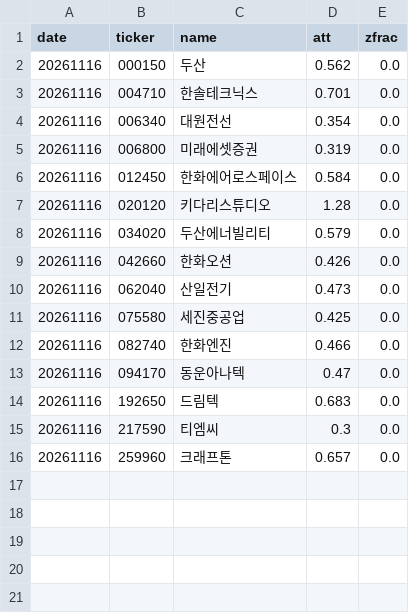
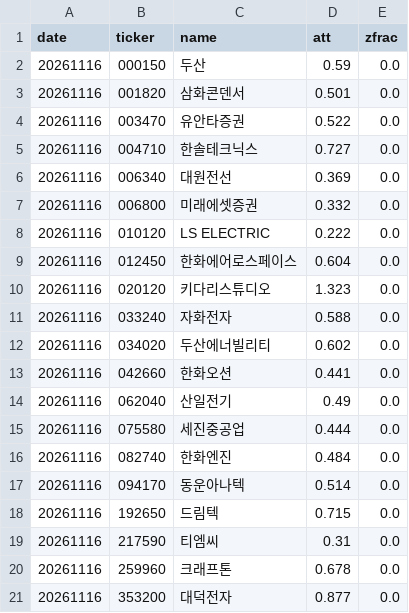
Before and after one commit to bamhobak/kospi-volume, a CSV file: data/attn_watch.csv, drawn as a sheet.

```diff
--- a/data/attn_watch.csv
+++ b/data/attn_watch.csv
@@ -1,16 +1,21 @@
 date,ticker,name,att,zfrac
-20261116,000150,두산,0.562,0.0
-20261116,004710,한솔테크닉스,0.701,0.0
-20261116,006340,대원전선,0.354,0.0
-20261116,006800,미래에셋증권,0.319,0.0
-20261116,012450,한화에어로스페이스,0.584,0.0
-20261116,020120,키다리스튜디오,1.28,0.0
-20261116,034020,두산에너빌리티,0.579,0.0
-20261116,042660,한화오션,0.426,0.0
-20261116,062040,산일전기,0.473,0.0
-20261116,075580,세진중공업,0.425,0.0
-20261116,082740,한화엔진,0.466,0.0
-20261116,094170,동운아나텍,0.47,0.0
-20261116,192650,드림텍,0.683,0.0
-20261116,217590,티엠씨,0.3,0.0
-20261116,259960,크래프톤,0.657,0.0
+20261116,000150,두산,0.59,0.0
+20261116,001820,삼화콘덴서,0.501,0.0
+20261116,003470,유안타증권,0.522,0.0
+20261116,004710,한솔테크닉스,0.727,0.0
+20261116,006340,대원전선,0.369,0.0
+20261116,006800,미래에셋증권,0.332,0.0
+20261116,010120,LS ELECTRIC,0.222,0.0
+20261116,012450,한화에어로스페이스,0.604,0.0
+20261116,020120,키다리스튜디오,1.323,0.0
+20261116,033240,자화전자,0.588,0.0
+20261116,034020,두산에너빌리티,0.602,0.0
+20261116,042660,한화오션,0.441,0.0
+20261116,062040,산일전기,0.49,0.0
+20261116,075580,세진중공업,0.444,0.0
+20261116,082740,한화엔진,0.484,0.0
+20261116,094170,동운아나텍,0.514,0.0
+20261116,192650,드림텍,0.715,0.0
+20261116,217590,티엠씨,0.31,0.0
+20261116,259960,크래프톤,0.678,0.0
+20261116,353200,대덕전자,0.877,0.0
```
Also changed, not shown: data/disc_watch.csv, 1 other file.
